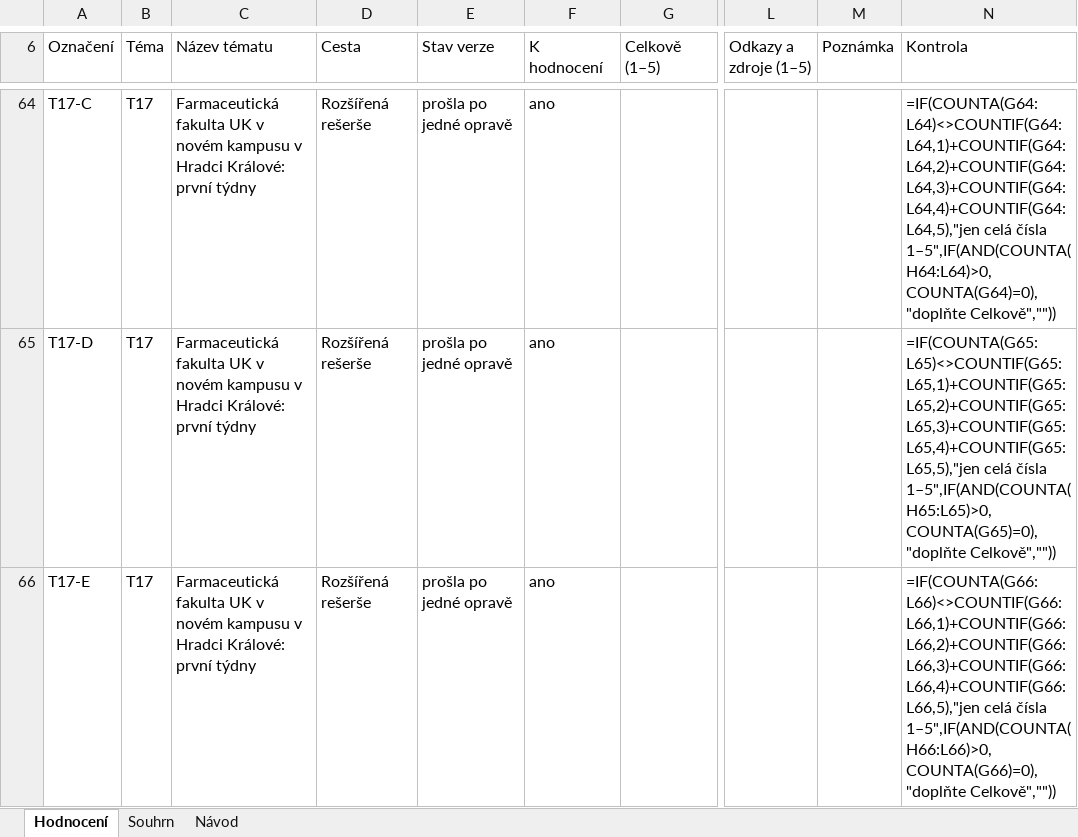
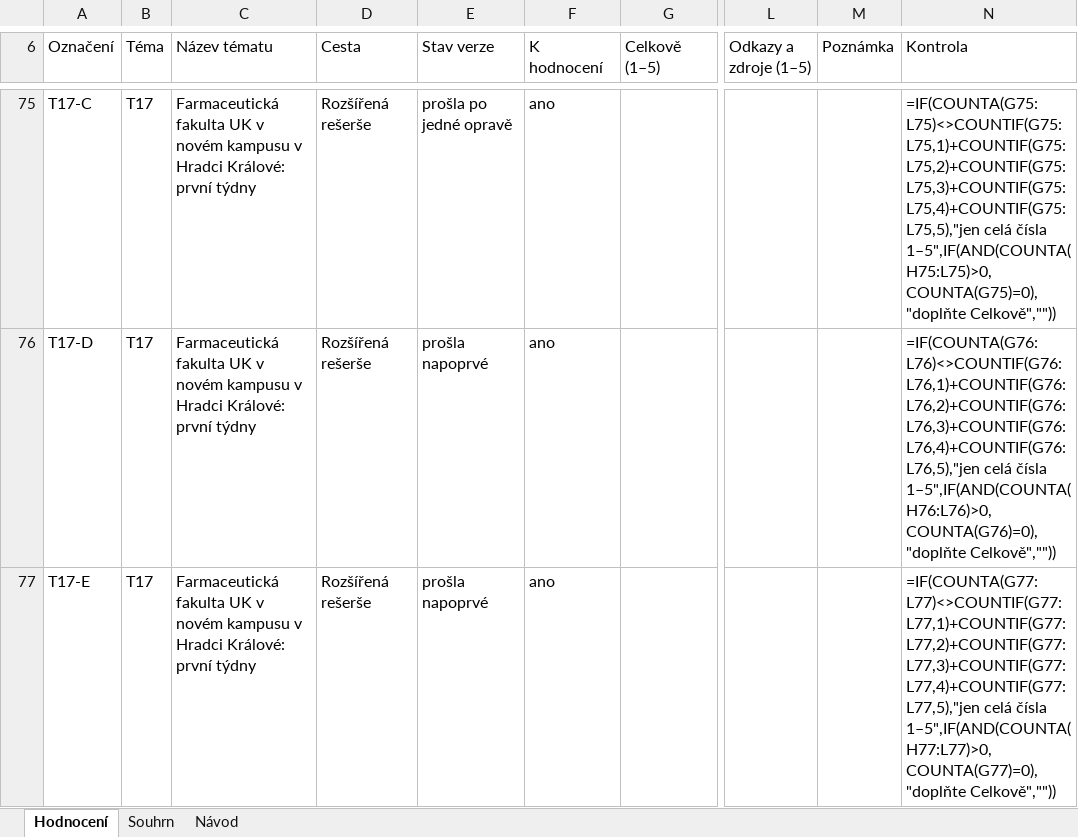
Before and after one commit to Effistream/ai-redakce-ukazka-khuejtv3, an Excel workbook: hodnoceni/hodnoceni-clanku.xlsx, sheet Hodnocení, drawn as a sheet; only a part is shown, gaps mark what is left out; values as stored, in another font and other column widths than the file's, no cell formats; formulas without a stored value are shown as written; conditional formats not drawn; addresses are those after the commit; the diff covers the shown part only; the diff names each change by its address in the sheet, - before the commit and + after, or states it on an @@ line.

```diff
--- a/hodnoceni/hodnoceni-clanku.xlsx (sheet Hodnocení)
+++ b/hodnoceni/hodnoceni-clanku.xlsx (sheet Hodnocení)
-N75 (Kontrola): =IF(COUNTA(G64:L64)<>COUNTIF(G64:L64,1)+COUNTIF(G64:L64,2)+COUNTIF(G64:L64,3)+COUNTIF(G64:L64,4)+COUNTIF(G64:L64,5),"jen celá čísla 1–5",IF(AND(COUNTA(H64:L64)>0,COUNTA(G64)=0),"doplňte Celkově",""))
+N75 (Kontrola): =IF(COUNTA(G75:L75)<>COUNTIF(G75:L75,1)+COUNTIF(G75:L75,2)+COUNTIF(G75:L75,3)+COUNTIF(G75:L75,4)+COUNTIF(G75:L75,5),"jen celá čísla 1–5",IF(AND(COUNTA(H75:L75)>0,COUNTA(G75)=0),"doplňte Celkově",""))
-E76:E77 (Stav verze): prošla po jedné opravě
+E76:E77 (Stav verze): prošla napoprvé
-N76 (Kontrola): =IF(COUNTA(G65:L65)<>COUNTIF(G65:L65,1)+COUNTIF(G65:L65,2)+COUNTIF(G65:L65,3)+COUNTIF(G65:L65,4)+COUNTIF(G65:L65,5),"jen celá čísla 1–5",IF(AND(COUNTA(H65:L65)>0,COUNTA(G65)=0),"doplňte Celkově",""))
+N76 (Kontrola): =IF(COUNTA(G76:L76)<>COUNTIF(G76:L76,1)+COUNTIF(G76:L76,2)+COUNTIF(G76:L76,3)+COUNTIF(G76:L76,4)+COUNTIF(G76:L76,5),"jen celá čísla 1–5",IF(AND(COUNTA(H76:L76)>0,COUNTA(G76)=0),"doplňte Celkově",""))
-N77 (Kontrola): =IF(COUNTA(G66:L66)<>COUNTIF(G66:L66,1)+COUNTIF(G66:L66,2)+COUNTIF(G66:L66,3)+COUNTIF(G66:L66,4)+COUNTIF(G66:L66,5),"jen celá čísla 1–5",IF(AND(COUNTA(H66:L66)>0,COUNTA(G66)=0),"doplňte Celkově",""))
+N77 (Kontrola): =IF(COUNTA(G77:L77)<>COUNTIF(G77:L77,1)+COUNTIF(G77:L77,2)+COUNTIF(G77:L77,3)+COUNTIF(G77:L77,4)+COUNTIF(G77:L77,5),"jen celá čísla 1–5",IF(AND(COUNTA(H77:L77)>0,COUNTA(G77)=0),"doplňte Celkově",""))
```
Also changed, not shown: 13 added rows and 98 edited cells elsewhere in this sheet, sheet Souhrn, sheet Návod, cell formats, 2 other files.
